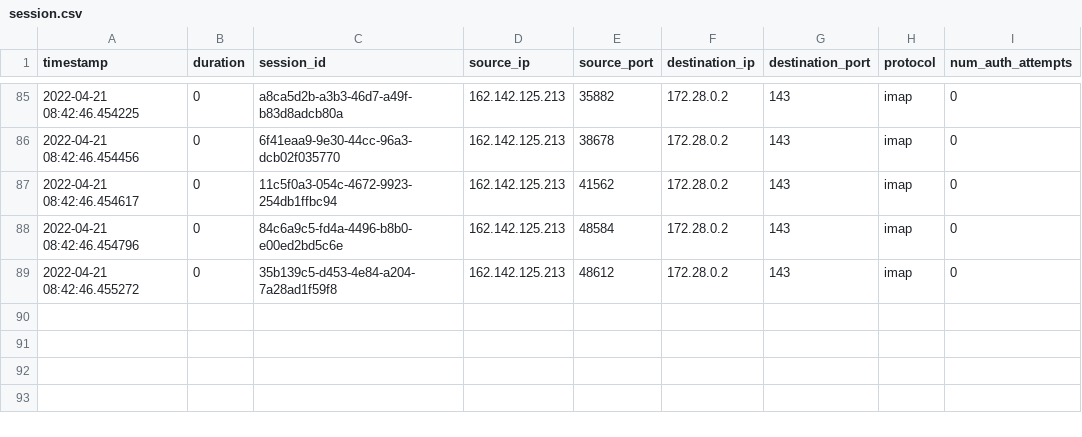
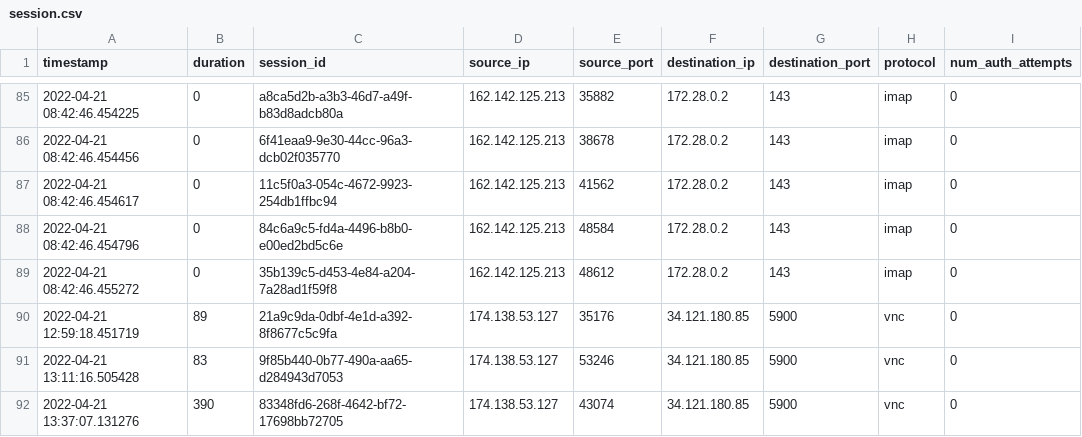
Before and after one commit to mutehayyiz/honey-data, a CSV file: heralding/log/session.csv, drawn as a sheet; only a part is shown, gaps mark what is left out.

```diff
--- a/heralding/log/session.csv
+++ b/heralding/log/session.csv
@@ -89 +89,4 @@ timestamp,duration,session_id,source_ip,source_port,destination_ip,destination_p
 2022-04-21 08:42:46.455272,0,35b139c5-d453-4e84-a204-7a28ad1f59f8,162.142.125.213,48612,172.28.0.2,143,imap,0
+2022-04-21 12:59:18.451719,89,21a9c9da-0dbf-4e1d-a392-8f8677c5c9fa,174.138.53.127,35176,34.121.180.85,5900,vnc,0
+2022-04-21 13:11:16.505428,83,9f85b440-0b77-490a-aa65-d284943d7053,174.138.53.127,53246,34.121.180.85,5900,vnc,0
+2022-04-21 13:37:07.131276,390,83348fd6-268f-4642-bf72-17698bb72705,174.138.53.127,43074,34.121.180.85,5900,vnc,0
```
Also changed, not shown: 58 other files.
